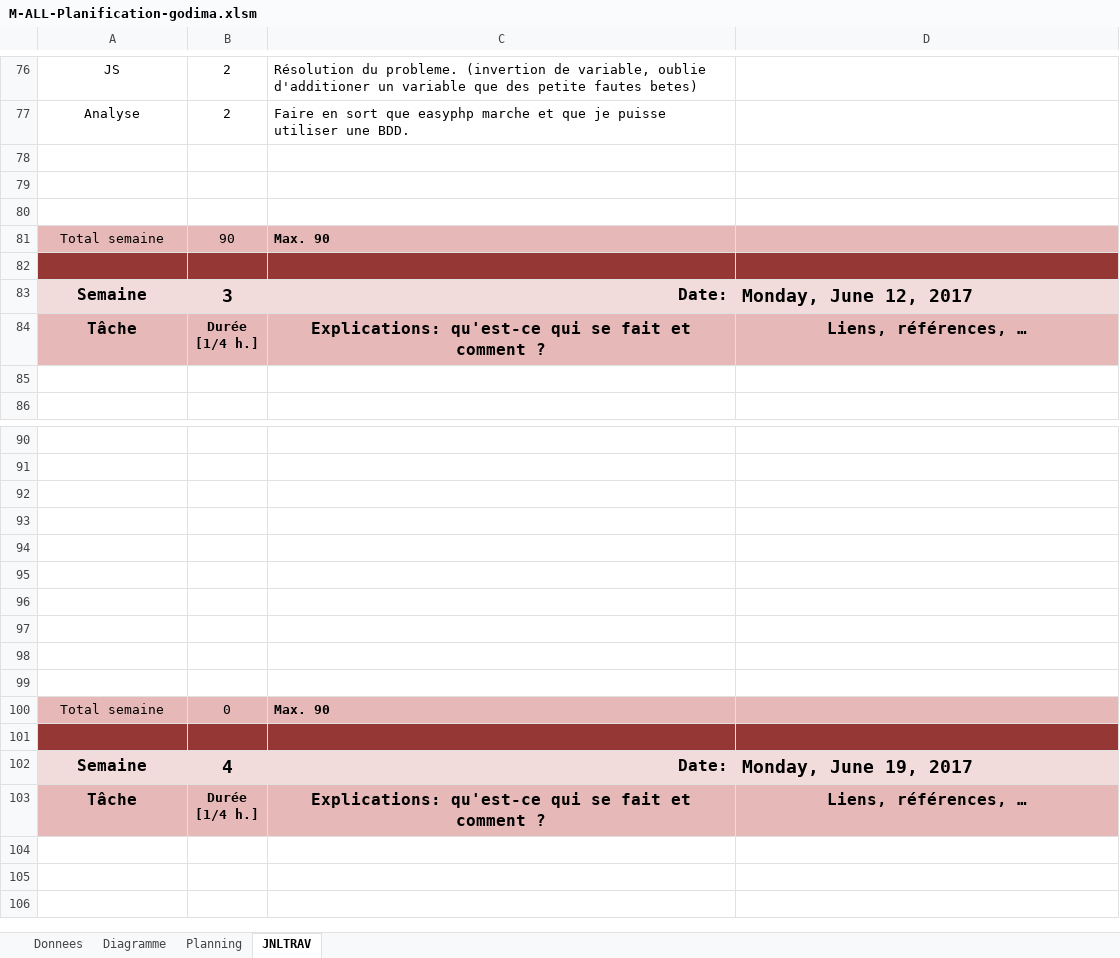
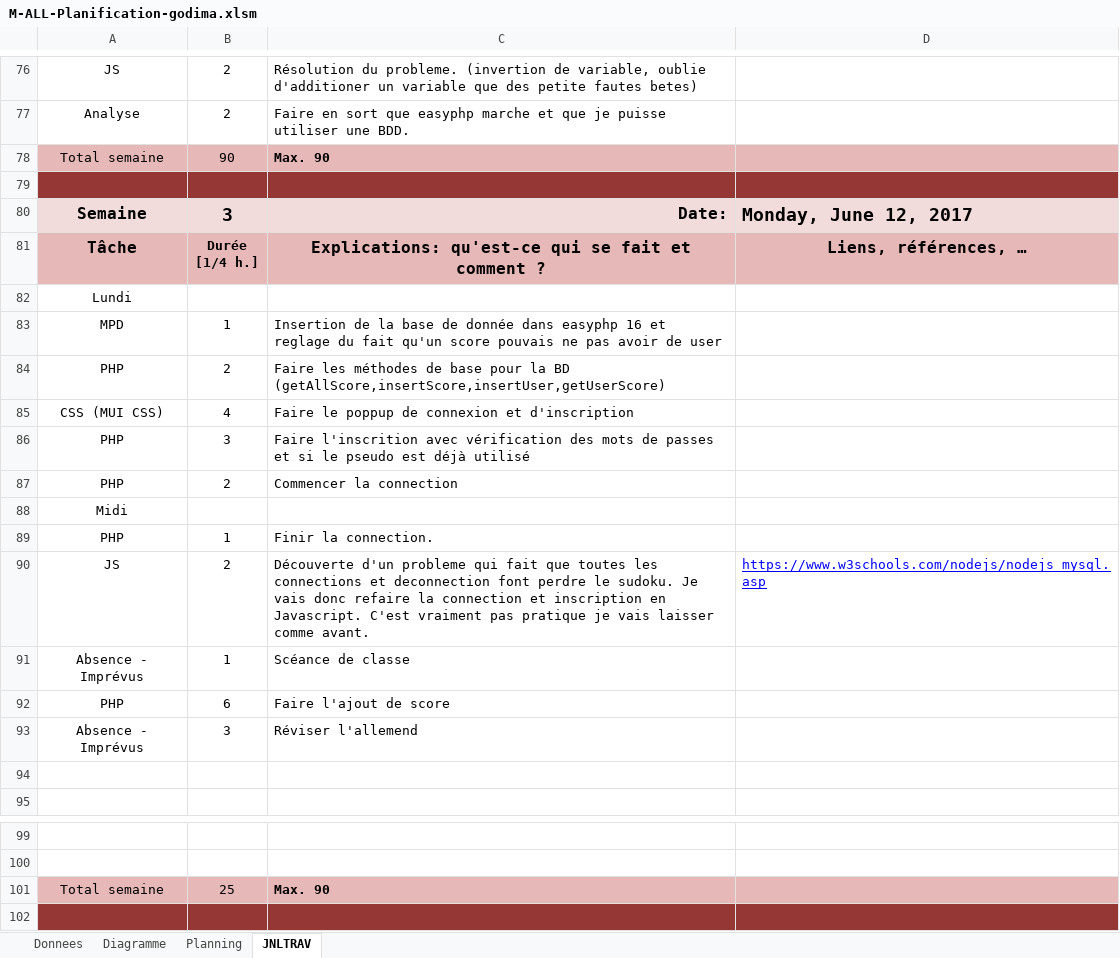
Before and after one commit to CaptianMorgan/Demomot-godima, an Excel workbook: M-ALL-Planification-godima.xlsm, sheet JNLTRAV, drawn as a sheet; only a part is shown, gaps mark what is left out; the shorter side is filled out with more unchanged rows; values as stored, in another font and other column widths than the file's, no borders; charts and pictures not drawn; removed rows and columns are numbered as before the commit, all else as after; the diff names each change by its address in the sheet, - before the commit and + after, or states it on an @@ line.

```diff
--- a/M-ALL-Planification-godima.xlsm (sheet JNLTRAV)
+++ b/M-ALL-Planification-godima.xlsm (sheet JNLTRAV)
-row 78: (empty)
-row 79: (empty)
-row 80: (empty)
+row 82: Lundi
+row 83: MPD | 1 | Insertion de la base de donnée dans easyphp 16 et reglage du fait qu'un score pouvais ne pas avoir de user
+row 84: PHP | 2 | Faire les méthodes de base pour la BD (getAllScore,insertScore,insertUser,getUserScore)
+row 85: CSS (MUI CSS) | 4 | Faire le poppup de connexion et d'inscription
+row 86: PHP | 3 | Faire l'inscrition avec vérification des mots de passes et si le pseudo est déjà utilisé
+row 87: PHP | 2 | Commencer la connection
+row 88: Midi
+row 89: PHP | 1 | Finir la connection.
+row 90: JS | 2 | Découverte d'un probleme qui fait que toutes les connections et deconnection font perdre le sudoku. Je vais donc refaire la connection et inscription en Javascript. C'est vraiment pas pratique je vais laisser comme avant. | https://www.w3schools.com/nodejs/nodejs_mysql.asp
+row 91: Absence - Imprévus | 1 | Scéance de classe
+row 92: PHP | 6 | Faire l'ajout de score
+row 93: Absence - Imprévus | 3 | Réviser l'allemend
-row 92: (empty)
-row 93: (empty)
-row 94: (empty)
-row 95: (empty)
-row 96: (empty)
-row 97: (empty)
-row 98: (empty)
-row 99: (empty)
-B101: 0
+B101: 25
```
Also changed, not shown: formulas that keep their value, charts or pictures, 9 other files.
